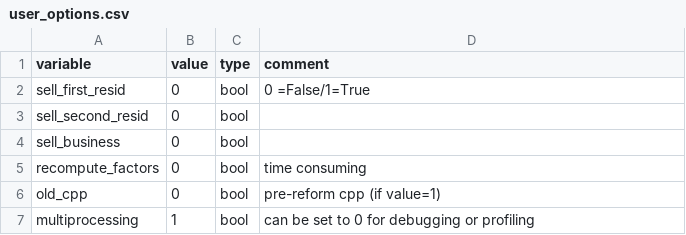
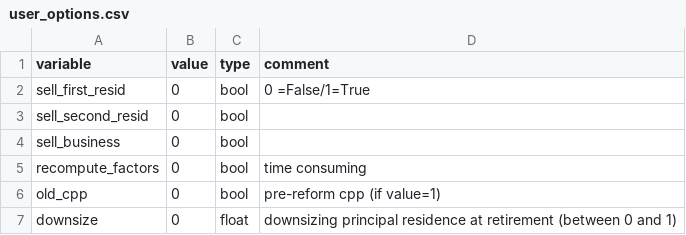
Before and after one commit to rsi-models/CPR, a CSV file: CPR/data/params/user_options.csv, drawn as a sheet.

Commit message:
simplified multiprocessing option downsize principal resid

```diff
--- a/CPR/data/params/user_options.csv
+++ b/CPR/data/params/user_options.csv
@@ -6,2 +6,2 @@ recompute_factors,0,bool,time consuming
 old_cpp,0,bool,pre-reform cpp (if value=1)
-multiprocessing,1,bool,can be set to 0 for debugging or profiling
+downsize,0,float,downsizing principal residence at retirement (between 0 and 1)
```
Also changed, not shown: 5 other files.
